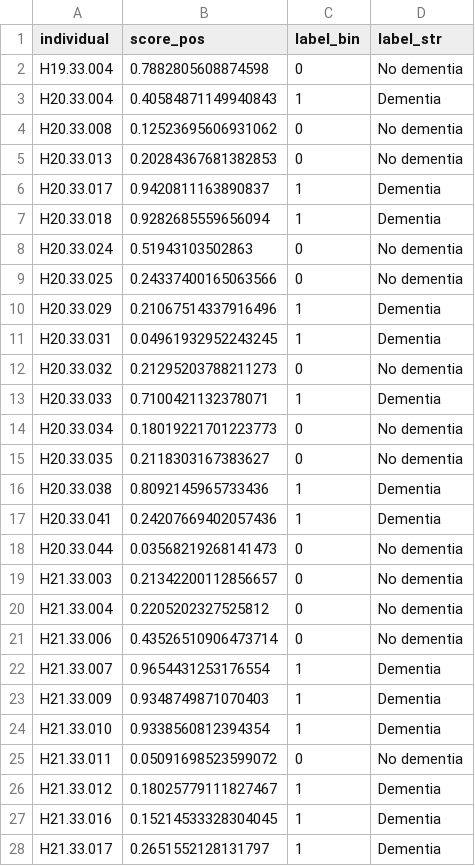
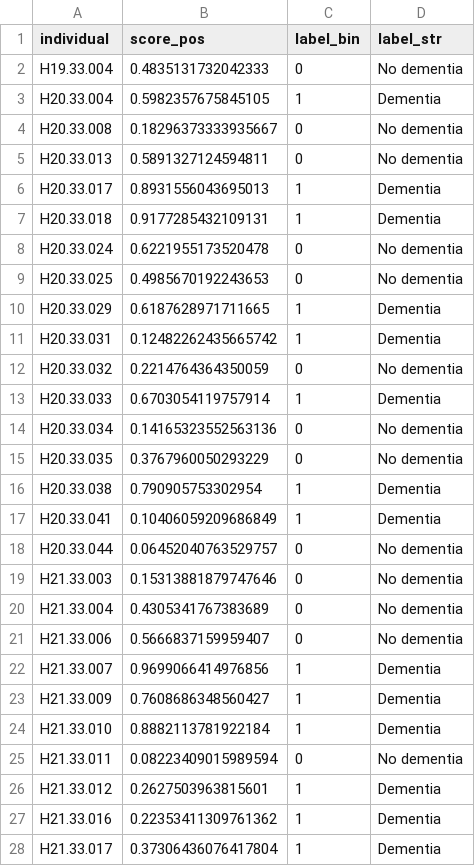
Before and after one commit to Sun-lab/SDAN, a CSV file: SDAN_Comparison/SEA_AD/output_comparison/sciRED/results_classifiers_Astro_sciRED_logreg_individual_scores.csv, drawn as a sheet; only a part is shown; the diff covers the shown part only.

```diff
--- a/SDAN_Comparison/SEA_AD/output_comparison/sciRED/results_classifiers_Astro_sciRED_logreg_individual_scores.csv
+++ b/SDAN_Comparison/SEA_AD/output_comparison/sciRED/results_classifiers_Astro_sciRED_logreg_individual_scores.csv
@@ -1,28 +1,28 @@
 individual,score_pos,label_bin,label_str
-H19.33.004,0.7882805608874598,0,No dementia
-H20.33.004,0.40584871149940843,1,Dementia
-H20.33.008,0.12523695606931062,0,No dementia
-H20.33.013,0.20284367681382853,0,No dementia
-H20.33.017,0.9420811163890837,1,Dementia
-H20.33.018,0.9282685559656094,1,Dementia
-H20.33.024,0.51943103502863,0,No dementia
-H20.33.025,0.24337400165063566,0,No dementia
-H20.33.029,0.21067514337916496,1,Dementia
-H20.33.031,0.04961932952243245,1,Dementia
-H20.33.032,0.21295203788211273,0,No dementia
-H20.33.033,0.7100421132378071,1,Dementia
-H20.33.034,0.18019221701223773,0,No dementia
-H20.33.035,0.2118303167383627,0,No dementia
-H20.33.038,0.8092145965733436,1,Dementia
-H20.33.041,0.24207669402057436,1,Dementia
-H20.33.044,0.03568219268141473,0,No dementia
-H21.33.003,0.21342200112856657,0,No dementia
-H21.33.004,0.2205202327525812,0,No dementia
-H21.33.006,0.43526510906473714,0,No dementia
-H21.33.007,0.9654431253176554,1,Dementia
-H21.33.009,0.9348749871070403,1,Dementia
-H21.33.010,0.9338560812394354,1,Dementia
-H21.33.011,0.05091698523599072,0,No dementia
-H21.33.012,0.18025779111827467,1,Dementia
-H21.33.016,0.15214533328304045,1,Dementia
-H21.33.017,0.2651552128131797,1,Dementia
+H19.33.004,0.4835131732042333,0,No dementia
+H20.33.004,0.5982357675845105,1,Dementia
+H20.33.008,0.18296373333935667,0,No dementia
+H20.33.013,0.5891327124594811,0,No dementia
+H20.33.017,0.8931556043695013,1,Dementia
+H20.33.018,0.9177285432109131,1,Dementia
+H20.33.024,0.6221955173520478,0,No dementia
+H20.33.025,0.4985670192243653,0,No dementia
+H20.33.029,0.6187628971711665,1,Dementia
+H20.33.031,0.12482262435665742,1,Dementia
+H20.33.032,0.2214764364350059,0,No dementia
+H20.33.033,0.6703054119757914,1,Dementia
+H20.33.034,0.14165323552563136,0,No dementia
+H20.33.035,0.3767960050293229,0,No dementia
+H20.33.038,0.790905753302954,1,Dementia
+H20.33.041,0.10406059209686849,1,Dementia
+H20.33.044,0.06452040763529757,0,No dementia
+H21.33.003,0.15313881879747646,0,No dementia
+H21.33.004,0.4305341767383689,0,No dementia
+H21.33.006,0.5666837159959407,0,No dementia
+H21.33.007,0.9699066414976856,1,Dementia
+H21.33.009,0.7608686348560427,1,Dementia
+H21.33.010,0.8882113781922184,1,Dementia
+H21.33.011,0.08223409015989594,0,No dementia
+H21.33.012,0.2627503963815601,1,Dementia
+H21.33.016,0.22353411309761362,1,Dementia
+H21.33.017,0.37306436076417804,1,Dementia
```
Also changed, not shown: 15 edited cells elsewhere in this file, SDAN_Comparison/SEA_AD/output_comparison/sciRED/logreg_feature_importance_Astro_sciRED.csv, SDAN_Comparison/SEA_AD/output_comparison/sciRED/logreg_feature_importance_Micro-PVM_sciRED.csv, 13 other files.
